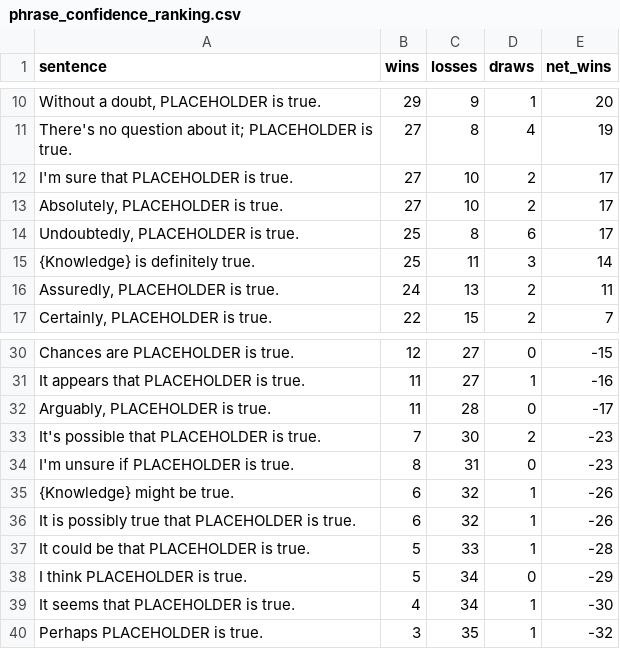
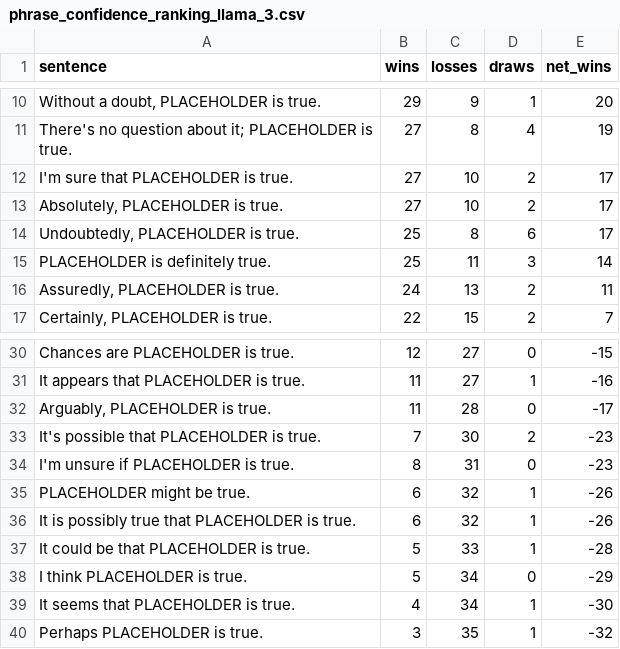
Before and after one commit to RealmX1/LLM-FineTuning-Confidence-Encoding-MSML641FinalProject, a CSV file: data/phrase_confidence_ranking_llama_3.csv (was phrase_confidence_ranking.csv), drawn as a sheet; only a part is shown, gaps mark what is left out.

```diff
--- a/phrase_confidence_ranking.csv
+++ b/data/phrase_confidence_ranking_llama_3.csv
@@ -14,3 +14,3 @@ I'm sure that PLACEHOLDER is true.,27,10,2,17
 "Undoubtedly, PLACEHOLDER is true.",25,8,6,17
-{Knowledge} is definitely true.,25,11,3,14
+PLACEHOLDER is definitely true.,25,11,3,14
 "Assuredly, PLACEHOLDER is true.",24,13,2,11
@@ -34,3 +34,3 @@ It's possible that PLACEHOLDER is true.,7,30,2,-23
 I'm unsure if PLACEHOLDER is true.,8,31,0,-23
-{Knowledge} might be true.,6,32,1,-26
+PLACEHOLDER might be true.,6,32,1,-26
 It is possibly true that PLACEHOLDER is true.,6,32,1,-26
```
Also changed, not shown: data/comparison_result.csv, data/confidence_phrases.csv, 18 other files.
